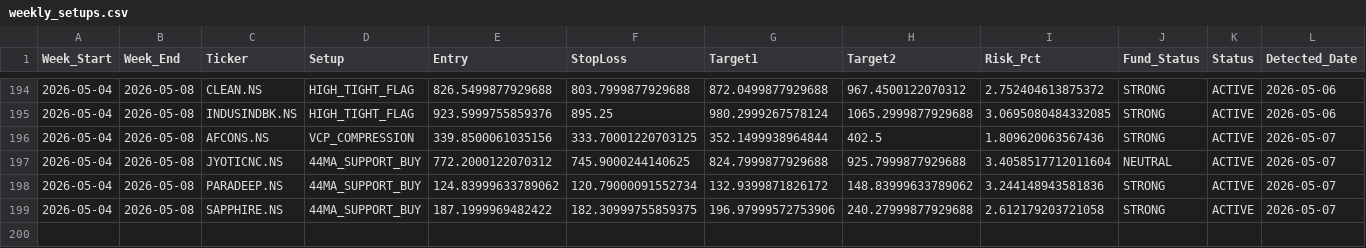
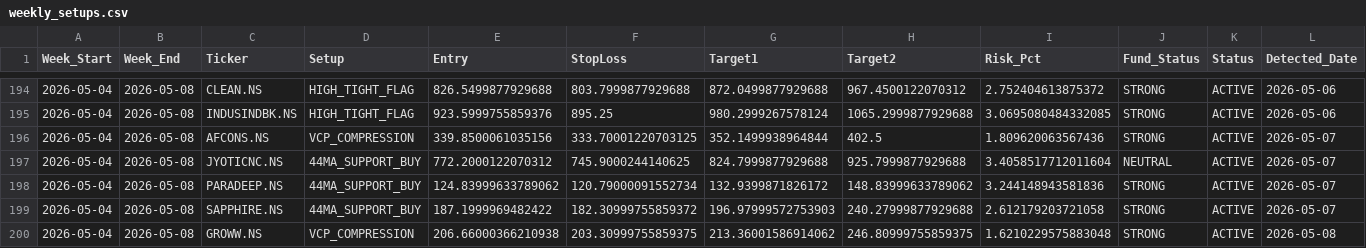
Before and after one commit to aryamanbansod/managerfunds.ai, a CSV file: data/weekly/weekly_setups.csv, drawn as a sheet; only a part is shown, gaps mark what is left out.

```diff
--- a/data/weekly/weekly_setups.csv
+++ b/data/weekly/weekly_setups.csv
@@ -198,2 +198,3 @@ Week_Start,Week_End,Ticker,Setup,Entry,StopLoss,Target1,Target2,Risk_Pct,Fund_St
 2026-05-04,2026-05-08,PARADEEP.NS,44MA_SUPPORT_BUY,124.83999633789062,120.79000091552734,132.9399871826172,148.83999633789062,3.244148943581836,STRONG,ACTIVE,2026-05-07
-2026-05-04,2026-05-08,SAPPHIRE.NS,44MA_SUPPORT_BUY,187.1999969482422,182.30999755859375,196.97999572753906,240.27999877929688,2.612179203721058,STRONG,ACTIVE,2026-05-07
+2026-05-04,2026-05-08,SAPPHIRE.NS,44MA_SUPPORT_BUY,187.1999969482422,182.30999755859372,196.97999572753903,240.27999877929688,2.612179203721058,STRONG,ACTIVE,2026-05-07
+2026-05-04,2026-05-08,GROWW.NS,VCP_COMPRESSION,206.66000366210938,203.30999755859375,213.36001586914062,246.80999755859375,1.6210229575883048,STRONG,ACTIVE,2026-05-08
```
Also changed, not shown: 2 other files.
